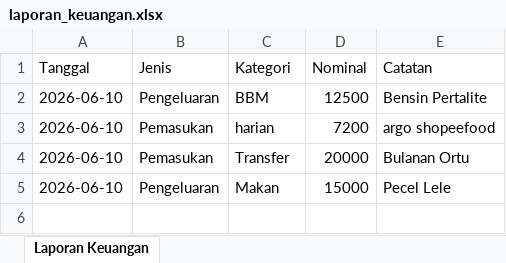
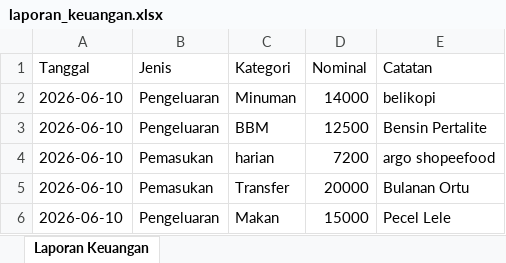
Before and after one commit to restufrmnsyh/DompetQu, an Excel workbook: laporan_keuangan.xlsx, sheet Laporan Keuangan, drawn as a sheet; values as stored, in another font and other column widths than the file's, no borders; the diff names each change by its address in the sheet, - before the commit and + after, or states it on an @@ line.

```diff
--- a/laporan_keuangan.xlsx (sheet Laporan Keuangan)
+++ b/laporan_keuangan.xlsx (sheet Laporan Keuangan)
+row 2: 2026-06-10 | Pengeluaran | Minuman | 14000 | belikopi
```
Also changed, not shown: 9 other files.
